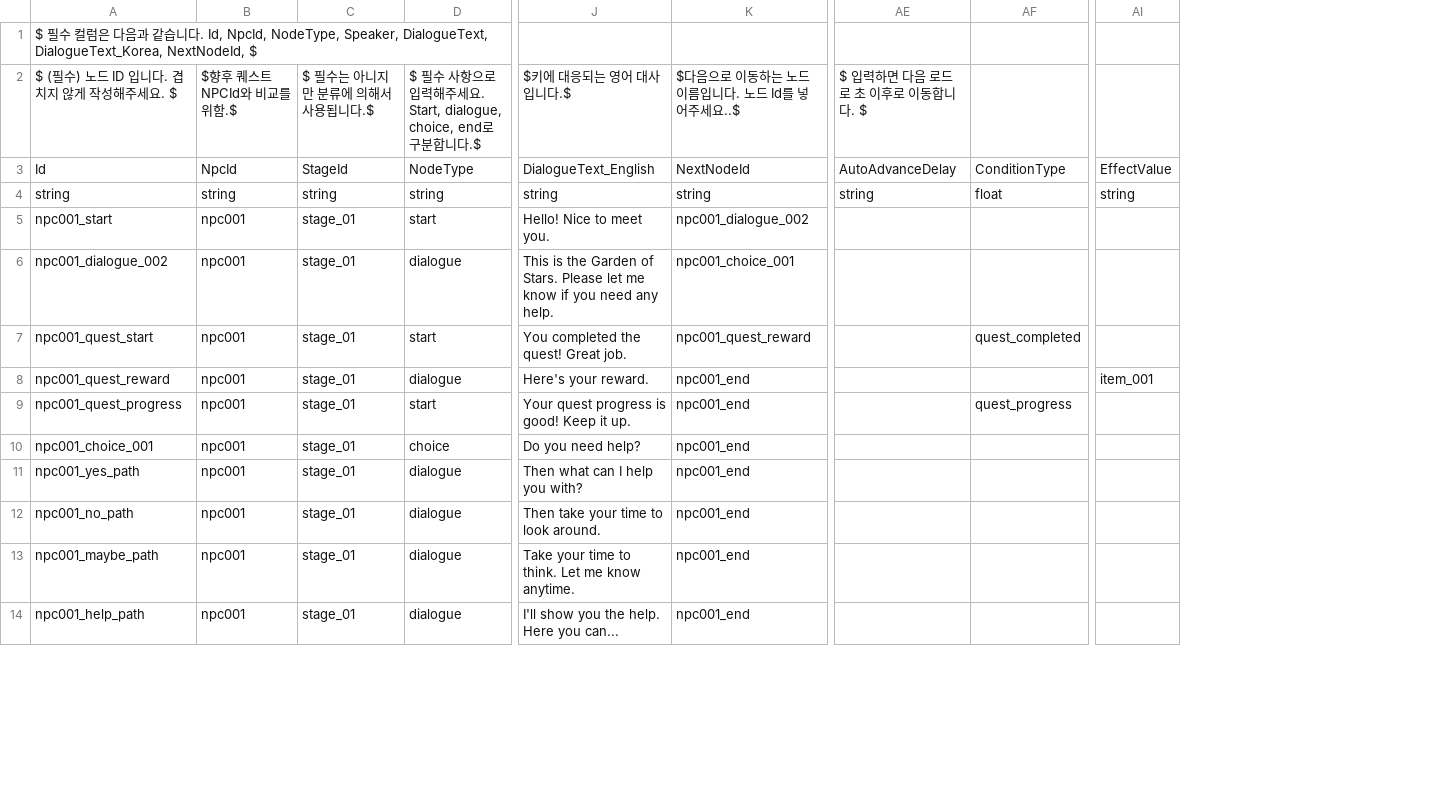
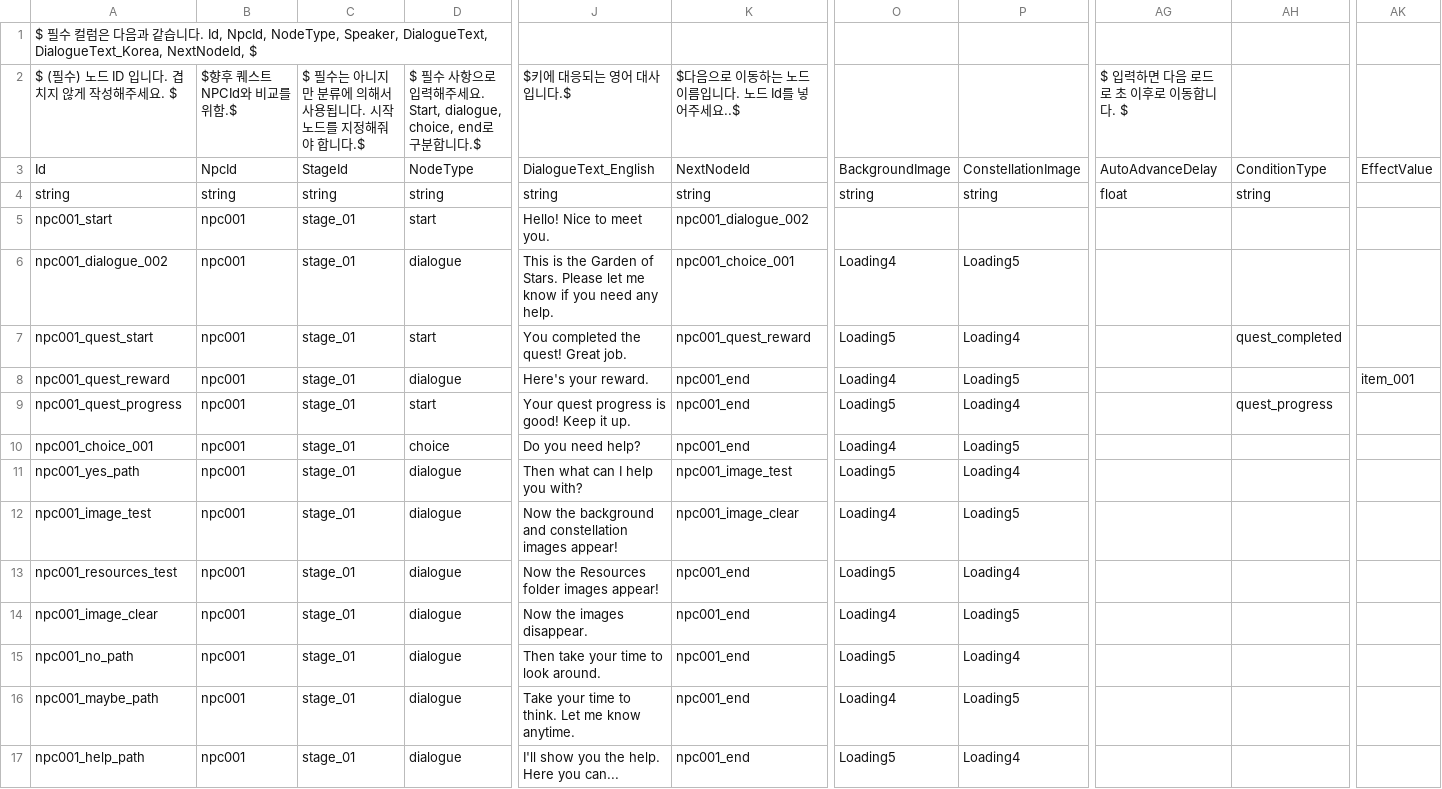
Before and after one commit to CGRJ2/UniMo-GardenOfStars, a CSV file: Assets/000WorkSpaces/KYS/Scripts/Dialogue/DialogueData_CSV_Example.csv, drawn as a sheet; only a part is shown, gaps mark what is left out; addresses are those after the commit; rows hold the shown columns only; the diff names each change by its address in the sheet, - before the commit and + after, or states it on an @@ line.

Commit message:
[Feat] Dialogue 시스템 Background 및 별자리 이미지 설정 기능 구현
- 노드 설정에 Backgound 이름을 넣지 않으면 투명으로 뒤에가 보이게 됨.
- Backgound를 스프라이트 이미지의 Addressable 데이터로 동작함. 향후에 파티클이 적용된 배경을 보여주기 위해서는 리팩토링이 필요함.

```diff
--- a/Assets/000WorkSpaces/KYS/Scripts/Dialogue/DialogueData_CSV_Example.csv
+++ b/Assets/000WorkSpaces/KYS/Scripts/Dialogue/DialogueData_CSV_Example.csv
+column O, rows 3-11: BackgroundImage | string |  | Loading4 | Loading5 | Loading4 | Loading5 | Loading4 | Loading5; rows 15-17: Loading5 | Loading4 | Loading5
+column P, rows 3-11: ConstellationImage | string |  | Loading5 | Loading4 | Loading5 | Loading4 | Loading5 | Loading4; rows 15-17: Loading4 | Loading5 | Loading4
-C2: $ 필수는 아니지만 분류에 의해서 사용됩니다.$
+C2: $ 필수는 아니지만 분류에 의해서 사용됩니다. 시작 노드를 지정해줘야 합니다.$
-AG4: string
+AG4: float
-AH4: float
+AH4: string
-AK4: string
+AK4: (empty)
-K11: npc001_end
+K11: npc001_image_test
+row 12: npc001_image_test | npc001 | stage_01 | dialogue | Now the background and constellation images appear! | npc001_image_clear | Loading4 | Loading5
+row 13: npc001_resources_test | npc001 | stage_01 | dialogue | Now the Resources folder images appear! | npc001_end | Loading5 | Loading4
+row 14: npc001_image_clear | npc001 | stage_01 | dialogue | Now the images disappear. | npc001_end | Loading4 | Loading5
```
Also changed, not shown: 5 other files.
